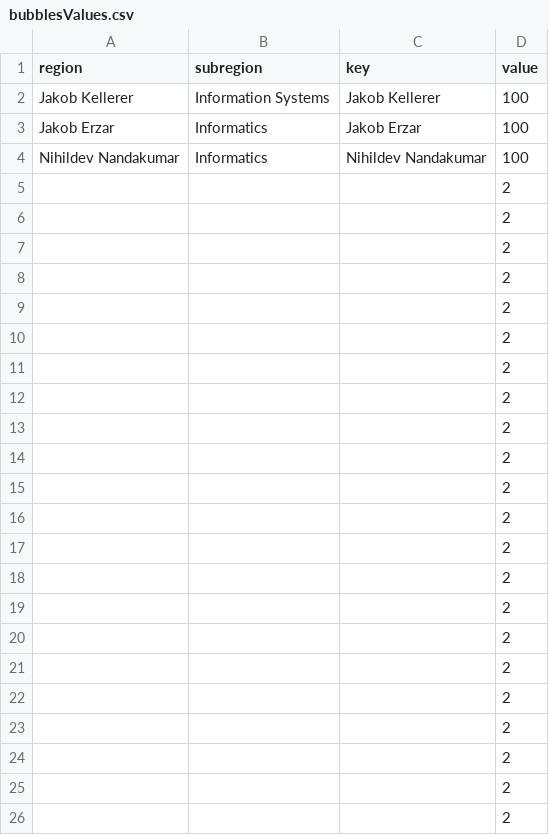
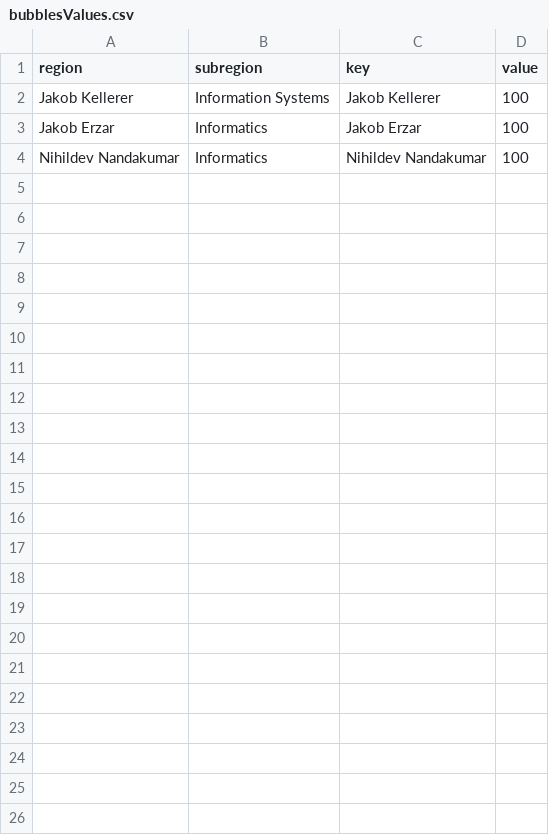
Before and after one commit to jakobkellerer/jakobkellerer.github.io, a CSV file: bubblesValues.csv, drawn as a sheet.

```diff
--- a/bubblesValues.csv
+++ b/bubblesValues.csv
@@ -4,23 +4 @@
 "Nihildev Nandakumar";"Informatics";"Nihildev Nandakumar";100
-"";"";"";2
-"";"";"";2
-"";"";"";2
-"";"";"";2
-"";"";"";2
-"";"";"";2
-"";"";"";2
-"";"";"";2
-"";"";"";2
-"";"";"";2
-"";"";"";2
-"";"";"";2
-"";"";"";2
-"";"";"";2
-"";"";"";2
-"";"";"";2
-"";"";"";2
-"";"";"";2
-"";"";"";2
-"";"";"";2
-"";"";"";2
-"";"";"";2
```
Also changed, not shown: 1 other file.
